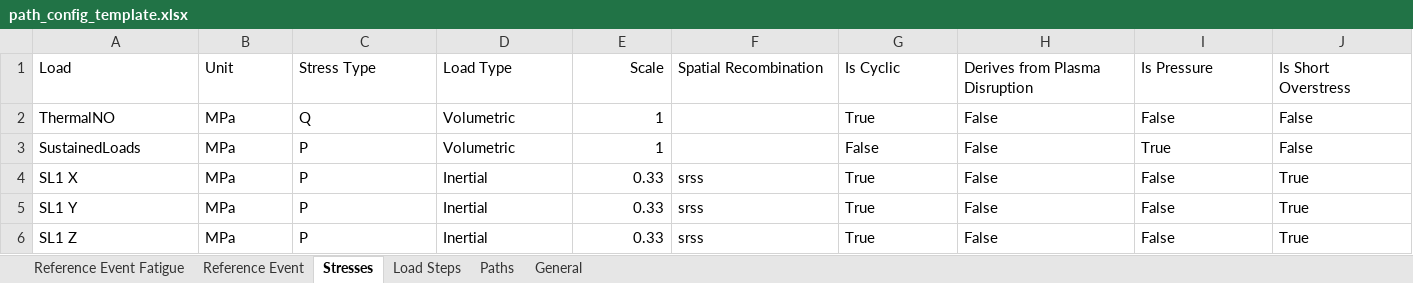
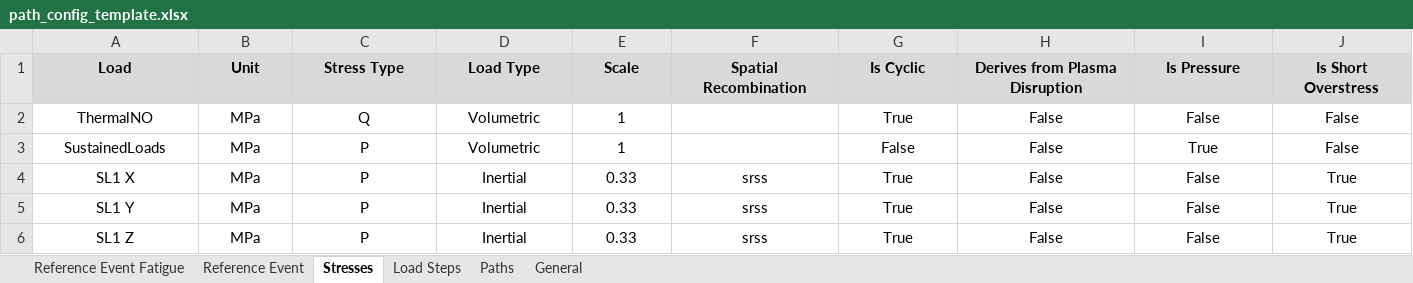
Before and after one commit to Fusion4Energy/CASSY, an Excel workbook: src/cassy/additional_data/templates/path_config_template.xlsx, sheet Stresses, drawn as a sheet; values as stored, in another font and other column widths than the file's, no borders; the diff names each change by its address in the sheet, - before the commit and + after, or states it on an @@ line.

```diff
--- a/src/cassy/additional_data/templates/path_config_template.xlsx (sheet Stresses)
+++ b/src/cassy/additional_data/templates/path_config_template.xlsx (sheet Stresses)
-A1:D6 alignment: left
+A1:D6 alignment: center
@@ A1:J1 fill: none → #D9D9D9, bold: off → on @@
-E1:E6 alignment: right
+E1:E6 alignment: center
-F1:J1 alignment: left
+F1:J1 alignment: center
-G2:J3 alignment: left
+G2:J3 alignment: center
-F4:J6 alignment: left
+F4:J6 alignment: center
```
Also changed, not shown: sheet Reference Event, sheet Paths, sheet Load Steps, sheet Reference Event Fatigue, sheet General, src/cassy/additional_data/templates/bolts/Flange1.xlsx.
